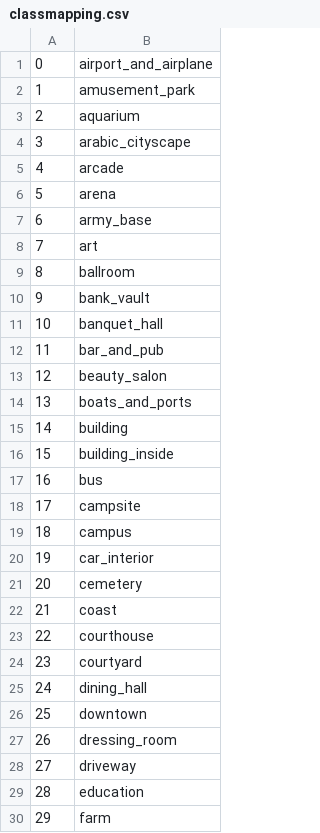
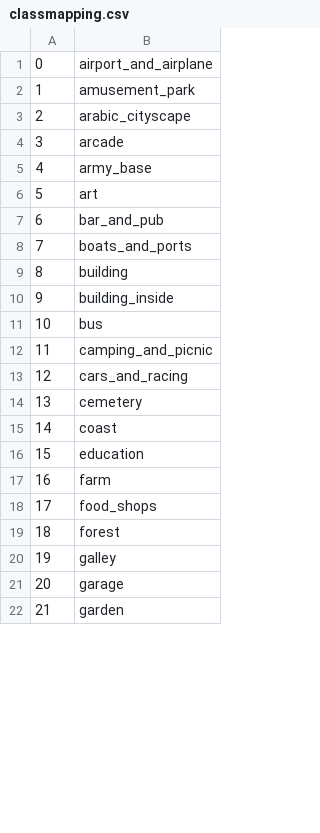
Before and after one commit to uol-feps-soc-comp3932-project-2425/synoptic-project-CameronFMacKay, a CSV file: images/classmapping.csv, drawn as a sheet; only a part is shown; the shorter side is filled out with more unchanged rows; removed rows and columns are numbered as before the commit, all else as after; the diff covers the shown part only; the diff names each change by its address in the sheet, - before the commit and + after, or states it on an @@ line.

Commit message:
now down to 57 classes

```diff
--- a/images/classmapping.csv
+++ b/images/classmapping.csv
-row 3: 2 | aquarium
@@ column A renumbered from row 3 down @@
-row 6: 5 | arena
-row 9: 8 | ballroom
-row 10: 9 | bank_vault
-row 11: 10 | banquet_hall
-row 13: 12 | beauty_salon
-B12: campsite
+B12: camping_and_picnic
-B13: campus
+B13: cars_and_racing
-row 20: 19 | car_interior
-row 23: 22 | courthouse
-row 24: 23 | courtyard
-row 25: 24 | dining_hall
-row 26: 25 | downtown
-row 27: 26 | dressing_room
-row 28: 27 | driveway
```
Also changed, not shown: 1 added row, 32 removed rows and 1 edited cell elsewhere in this file, 2 other files.
